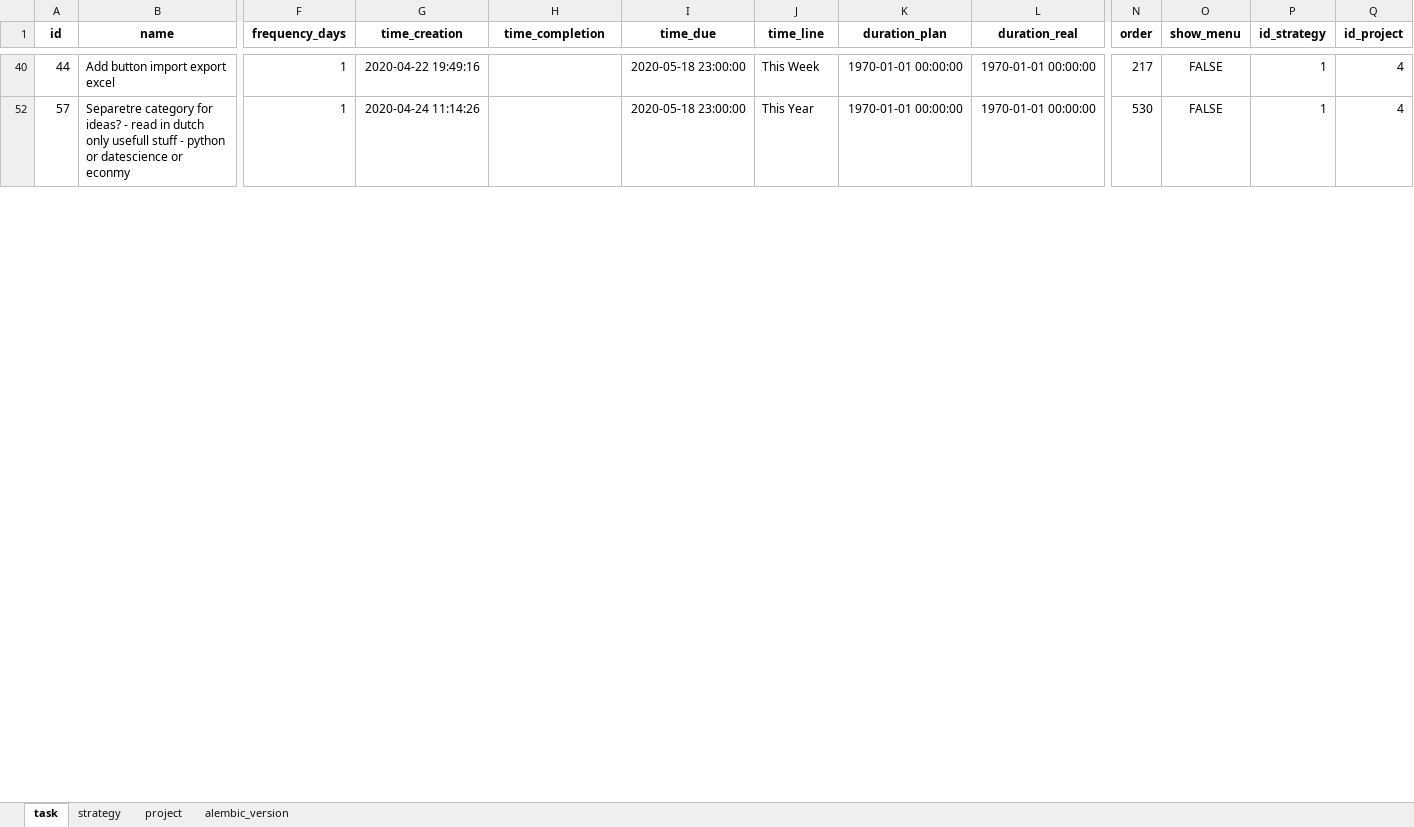
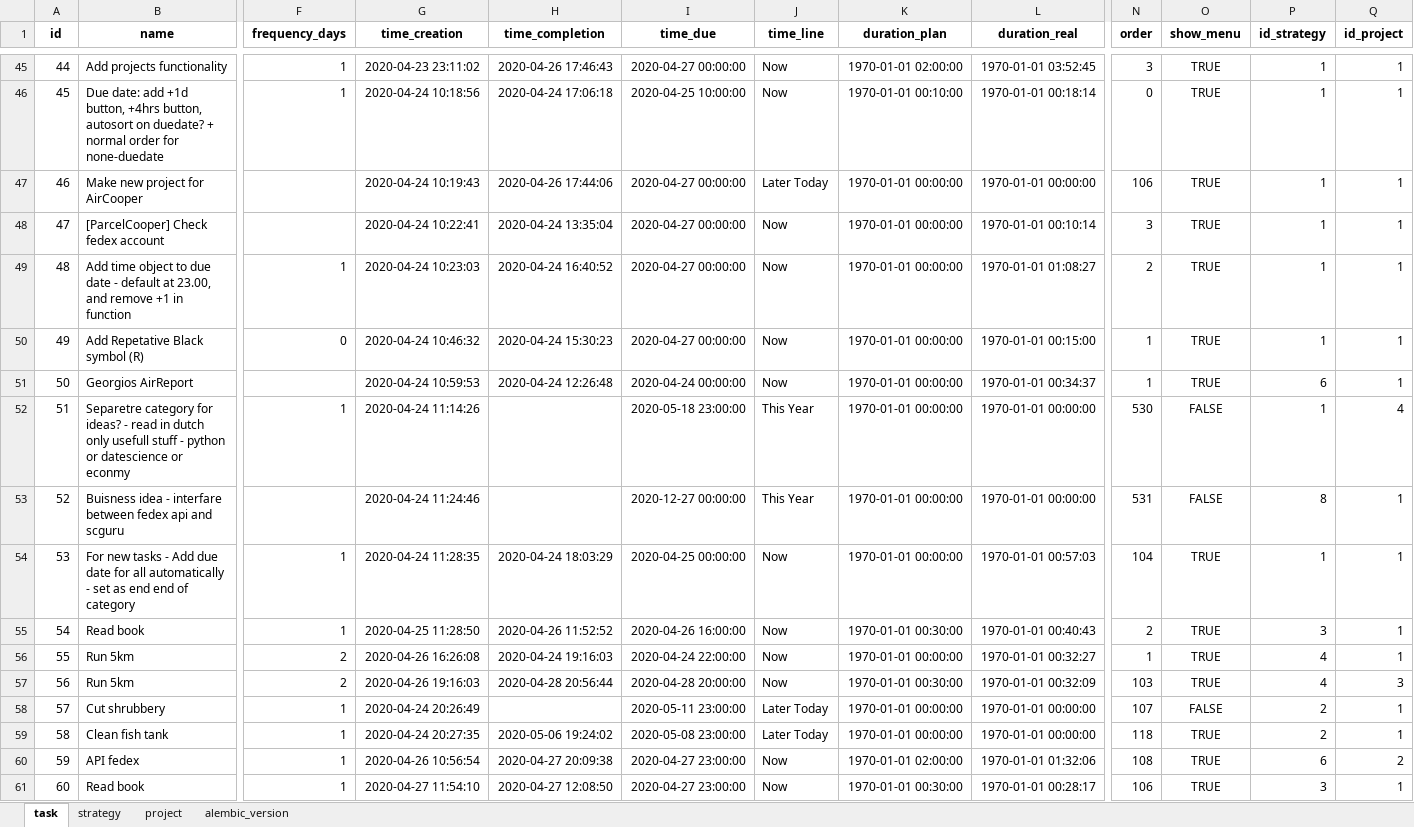
Before and after one commit to ArturBlachnio/ArturWebApp, an Excel workbook: pickles/dbcopy_insert.xlsx, sheet task, drawn as a sheet; only a part is shown, gaps mark what is left out; values as stored, in another font and other column widths than the file's, no borders; addresses are those after the commit; rows hold the shown columns only; the diff covers the shown part only; the diff names each change by its address in the sheet, - before the commit and + after, or states it on an @@ line.

```diff
--- a/pickles/dbcopy_insert.xlsx (sheet task)
+++ b/pickles/dbcopy_insert.xlsx (sheet task)
-B45 (name): Add button import export excel
+B45 (name): Add projects functionality
-G45 (time_creation): 2020-04-22 19:49:16
+G45 (time_creation): 2020-04-23 23:11:02
-H45 (time_completion): (empty)
+H45 (time_completion): 2020-04-26 17:46:43
-I45 (time_due): 2020-05-18 23:00:00
+I45 (time_due): 2020-04-27 00:00:00
-J45 (time_line): This Week
+J45 (time_line): Now
-K45 (duration_plan): 1970-01-01 00:00:00
+K45 (duration_plan): 1970-01-01 02:00:00
-L45 (duration_real): 1970-01-01 00:00:00
+L45 (duration_real): 1970-01-01 03:52:45
-N45 (order): 217
+N45 (order): 3
-O45 (show_menu): FALSE
+O45 (show_menu): TRUE
-Q45 (id_project): 4
+Q45 (id_project): 1
+row 46: 45 | Due date: add +1d button, +4hrs button, autosort on duedate? + normal order for none-duedate | 1 | 2020-04-24 10:18:56 | 2020-04-24 17:06:18 | 2020-04-25 10:00:00 | Now | 1970-01-01 00:10:00 | 1970-01-01 00:18:14 | 0 | TRUE | 1 | 1
+row 47: 46 | Make new project for AirCooper |  | 2020-04-24 10:19:43 | 2020-04-26 17:44:06 | 2020-04-27 00:00:00 | Later Today | 1970-01-01 00:00:00 | 1970-01-01 00:00:00 | 106 | TRUE | 1 | 1
+row 48: 47 | [ParcelCooper] Check fedex account |  | 2020-04-24 10:22:41 | 2020-04-24 13:35:04 | 2020-04-27 00:00:00 | Now | 1970-01-01 00:00:00 | 1970-01-01 00:10:14 | 3 | TRUE | 1 | 1
+row 49: 48 | Add time object to due date - default at 23.00, and remove +1 in function | 1 | 2020-04-24 10:23:03 | 2020-04-24 16:40:52 | 2020-04-27 00:00:00 | Now | 1970-01-01 00:00:00 | 1970-01-01 01:08:27 | 2 | TRUE | 1 | 1
+row 50: 49 | Add Repetative Black symbol (R) | 0 | 2020-04-24 10:46:32 | 2020-04-24 15:30:23 | 2020-04-27 00:00:00 | Now | 1970-01-01 00:00:00 | 1970-01-01 00:15:00 | 1 | TRUE | 1 | 1
+row 51: 50 | Georgios AirReport |  | 2020-04-24 10:59:53 | 2020-04-24 12:26:48 | 2020-04-24 00:00:00 | Now | 1970-01-01 00:00:00 | 1970-01-01 00:34:37 | 1 | TRUE | 6 | 1
+row 52: 51 | Separetre category for ideas? - read in dutch only usefull stuff - python or datescience or econmy | 1 | 2020-04-24 11:14:26 |  | 2020-05-18 23:00:00 | This Year | 1970-01-01 00:00:00 | 1970-01-01 00:00:00 | 530 | FALSE | 1 | 4
+row 53: 52 | Buisness idea - interfare between fedex api and scguru |  | 2020-04-24 11:24:46 |  | 2020-12-27 00:00:00 | This Year | 1970-01-01 00:00:00 | 1970-01-01 00:00:00 | 531 | FALSE | 8 | 1
+row 54: 53 | For new tasks - Add due date for all automatically - set as end end of category | 1 | 2020-04-24 11:28:35 | 2020-04-24 18:03:29 | 2020-04-25 00:00:00 | Now | 1970-01-01 00:00:00 | 1970-01-01 00:57:03 | 104 | TRUE | 1 | 1
+row 55: 54 | Read book | 1 | 2020-04-25 11:28:50 | 2020-04-26 11:52:52 | 2020-04-26 16:00:00 | Now | 1970-01-01 00:30:00 | 1970-01-01 00:40:43 | 2 | TRUE | 3 | 1
+row 56: 55 | Run 5km | 2 | 2020-04-26 16:26:08 | 2020-04-24 19:16:03 | 2020-04-24 22:00:00 | Now | 1970-01-01 00:00:00 | 1970-01-01 00:32:27 | 1 | TRUE | 4 | 1
+row 57: 56 | Run 5km | 2 | 2020-04-26 19:16:03 | 2020-04-28 20:56:44 | 2020-04-28 20:00:00 | Now | 1970-01-01 00:30:00 | 1970-01-01 00:32:09 | 103 | TRUE | 4 | 3
-B58 (name): Separetre category for ideas? - read in dutch only usefull stuff - python or datescience or econmy
+B58 (name): Cut shrubbery
-G58 (time_creation): 2020-04-24 11:14:26
+G58 (time_creation): 2020-04-24 20:26:49
-I58 (time_due): 2020-05-18 23:00:00
+I58 (time_due): 2020-05-11 23:00:00
-J58 (time_line): This Year
+J58 (time_line): Later Today
-N58 (order): 530
+N58 (order): 107
-P58 (id_strategy): 1
+P58 (id_strategy): 2
-Q58 (id_project): 4
+Q58 (id_project): 1
+row 59: 58 | Clean fish tank | 1 | 2020-04-24 20:27:35 | 2020-05-06 19:24:02 | 2020-05-08 23:00:00 | Later Today | 1970-01-01 00:00:00 | 1970-01-01 00:00:00 | 118 | TRUE | 2 | 1
+row 60: 59 | API fedex | 1 | 2020-04-26 10:56:54 | 2020-04-27 20:09:38 | 2020-04-27 23:00:00 | Now | 1970-01-01 02:00:00 | 1970-01-01 01:32:06 | 108 | TRUE | 6 | 2
+row 61: 60 | Read book | 1 | 2020-04-27 11:54:10 | 2020-04-27 12:08:50 | 2020-04-27 23:00:00 | Now | 1970-01-01 00:30:00 | 1970-01-01 00:28:17 | 106 | TRUE | 3 | 1
```
Also changed, not shown: 80 added rows, 7 hidden or unhidden rows and 85 edited cells elsewhere in this sheet, hidden cells, pickles/dbcopy.xlsx, 3 other files.
